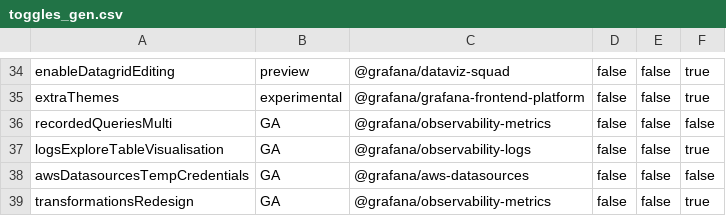
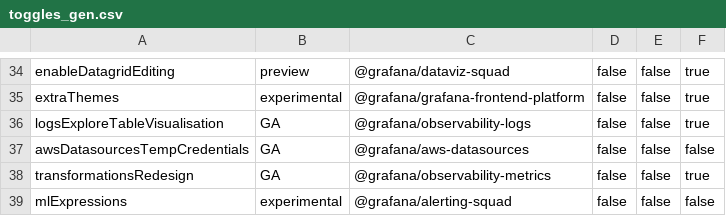
Before and after one commit to openai-oss-forks/grafana-experiments, a CSV file: pkg/services/featuremgmt/toggles_gen.csv, drawn as a sheet; only a part is shown, gaps mark what is left out; the shorter side is filled out with more unchanged rows.

Commit message:
Feature toggles: remove unused recordedQueriesMulti feature toggle (#113616)
remove recordedQueriesMulti feature toggle

Co-authored-by: Tania B. <10127682+undef1nd@users.noreply.github.com>

```diff
--- a/pkg/services/featuremgmt/toggles_gen.csv
+++ b/pkg/services/featuremgmt/toggles_gen.csv
@@ -35,3 +35,2 @@ enableDatagridEditing,preview,@grafana/dataviz-squad,false,false,true
 extraThemes,experimental,@grafana/grafana-frontend-platform,false,false,true
-recordedQueriesMulti,GA,@grafana/observability-metrics,false,false,false
 logsExploreTableVisualisation,GA,@grafana/observability-logs,false,false,true
```
Also changed, not shown: 5 other files.
